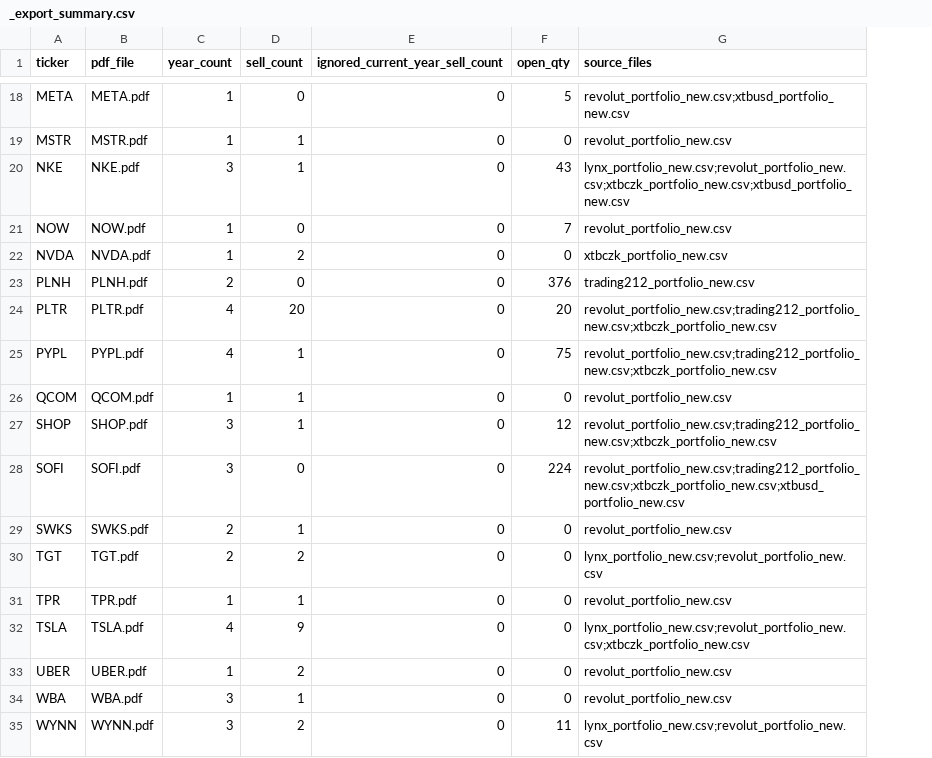
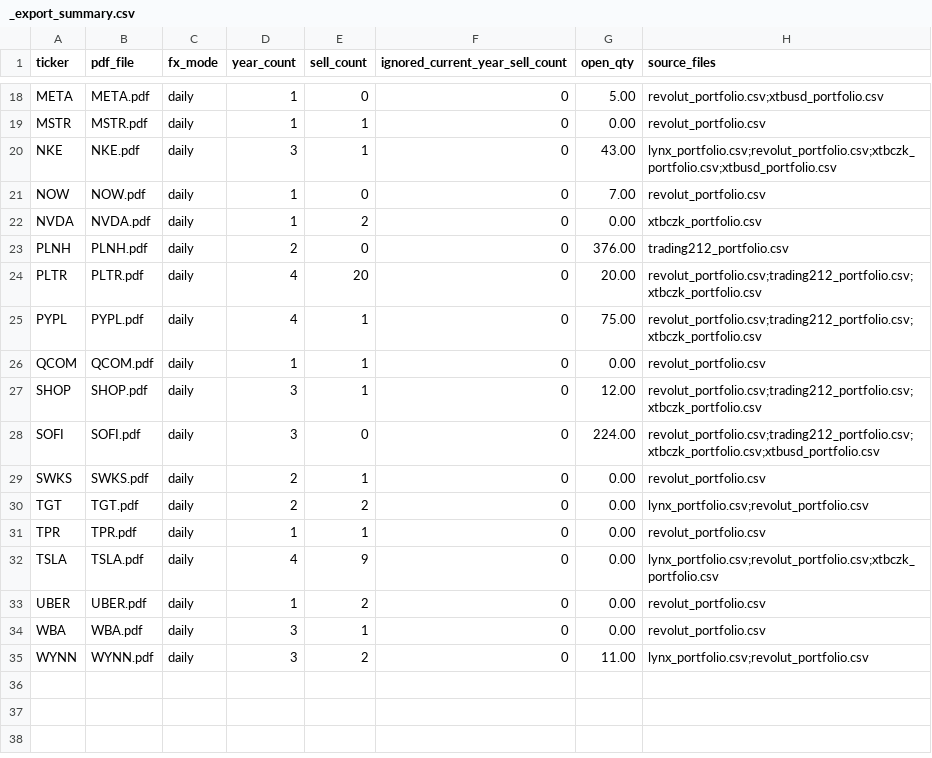
Before and after one commit to rak135/STOCKS_raw, a CSV file: taxes/.pdf exports tax methods/_export_summary.csv, drawn as a sheet; only a part is shown, gaps mark what is left out; addresses are those after the commit; the diff covers the shown part only; the diff names each change by its address in the sheet, - before the commit and + after, or states it on an @@ line.

```diff
--- a/taxes/.pdf exports tax methods/_export_summary.csv
+++ b/taxes/.pdf exports tax methods/_export_summary.csv
+column C (fx_mode), rows 18-35: all daily
-G18 (open_qty): 5
+G18 (open_qty): 5.00
-H18 (source_files): revolut_portfolio_new.csv;xtbusd_portfolio_new.csv
+H18 (source_files): revolut_portfolio.csv;xtbusd_portfolio.csv
-G19 (open_qty): 0
+G19 (open_qty): 0.00
-H19 (source_files): revolut_portfolio_new.csv
+H19 (source_files): revolut_portfolio.csv
-G20 (open_qty): 43
+G20 (open_qty): 43.00
-H20 (source_files): lynx_portfolio_new.csv;revolut_portfolio_new.csv;xtbczk_portfolio_new.csv;xtbusd_portfolio_new.csv
+H20 (source_files): lynx_portfolio.csv;revolut_portfolio.csv;xtbczk_portfolio.csv;xtbusd_portfolio.csv
-G21 (open_qty): 7
+G21 (open_qty): 7.00
-H21 (source_files): revolut_portfolio_new.csv
+H21 (source_files): revolut_portfolio.csv
-G22 (open_qty): 0
+G22 (open_qty): 0.00
-H22 (source_files): xtbczk_portfolio_new.csv
+H22 (source_files): xtbczk_portfolio.csv
-G23 (open_qty): 376
+G23 (open_qty): 376.00
-H23 (source_files): trading212_portfolio_new.csv
+H23 (source_files): trading212_portfolio.csv
-G24 (open_qty): 20
+G24 (open_qty): 20.00
-H24:H25 (source_files): revolut_portfolio_new.csv;trading212_portfolio_new.csv;xtbczk_portfolio_new.csv
+H24:H25 (source_files): revolut_portfolio.csv;trading212_portfolio.csv;xtbczk_portfolio.csv
-G25 (open_qty): 75
+G25 (open_qty): 75.00
-G26 (open_qty): 0
+G26 (open_qty): 0.00
-H26 (source_files): revolut_portfolio_new.csv
+H26 (source_files): revolut_portfolio.csv
-G27 (open_qty): 12
+G27 (open_qty): 12.00
-H27 (source_files): revolut_portfolio_new.csv;trading212_portfolio_new.csv;xtbczk_portfolio_new.csv
+H27 (source_files): revolut_portfolio.csv;trading212_portfolio.csv;xtbczk_portfolio.csv
-G28 (open_qty): 224
+G28 (open_qty): 224.00
-H28 (source_files): revolut_portfolio_new.csv;trading212_portfolio_new.csv;xtbczk_portfolio_new.csv;xtbusd_portfolio_new.csv
+H28 (source_files): revolut_portfolio.csv;trading212_portfolio.csv;xtbczk_portfolio.csv;xtbusd_portfolio.csv
-G29:G34 (open_qty): 0
+G29:G34 (open_qty): 0.00
-H29 (source_files): revolut_portfolio_new.csv
+H29 (source_files): revolut_portfolio.csv
-H30 (source_files): lynx_portfolio_new.csv;revolut_portfolio_new.csv
+H30 (source_files): lynx_portfolio.csv;revolut_portfolio.csv
-H31 (source_files): revolut_portfolio_new.csv
+H31 (source_files): revolut_portfolio.csv
-H32 (source_files): lynx_portfolio_new.csv;revolut_portfolio_new.csv;xtbczk_portfolio_new.csv
+H32 (source_files): lynx_portfolio.csv;revolut_portfolio.csv;xtbczk_portfolio.csv
-H33:H34 (source_files): revolut_portfolio_new.csv
+H33:H34 (source_files): revolut_portfolio.csv
-G35 (open_qty): 11
+G35 (open_qty): 11.00
-H35 (source_files): lynx_portfolio_new.csv;revolut_portfolio_new.csv
+H35 (source_files): lynx_portfolio.csv;revolut_portfolio.csv
```
Also changed, not shown: 32 edited cells elsewhere in this file, 48 other files.
